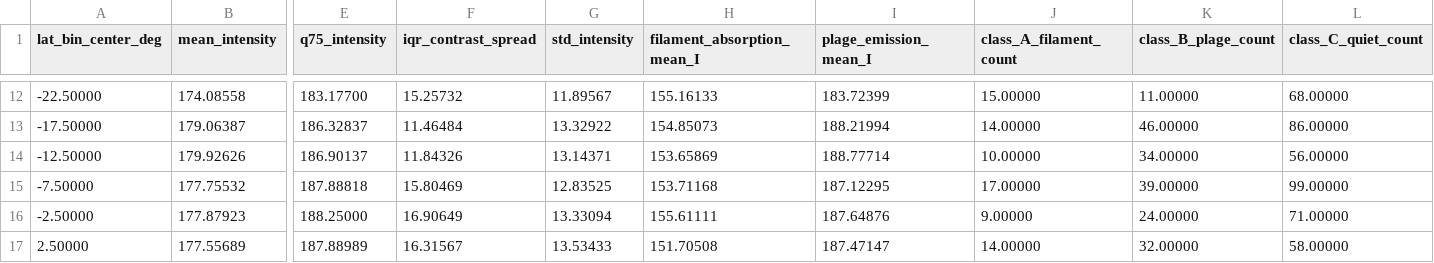
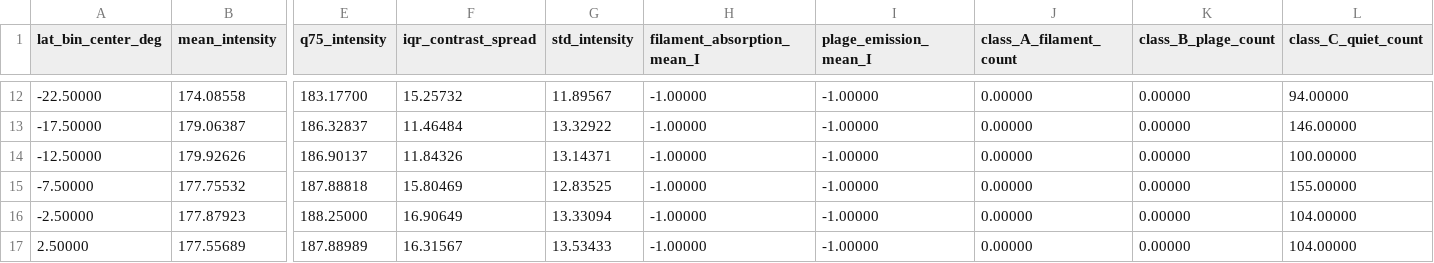
Before and after one commit to kevinyehhappy-pixel/Full_disk_solar, a CSV file: Result/20240510120222Th_2_lat_vs_intensity.csv, drawn as a sheet; only a part is shown, gaps mark what is left out; the diff covers the shown part only; the diff names each change by its address in the sheet, - before the commit and + after, or states it on an @@ line.

```diff
--- a/Result/20240510120222Th_2_lat_vs_intensity.csv
+++ b/Result/20240510120222Th_2_lat_vs_intensity.csv
-H12 (filament_absorption_mean_I): 155.16133
+H12 (filament_absorption_mean_I): -1.00000
-I12 (plage_emission_mean_I): 183.72399
+I12 (plage_emission_mean_I): -1.00000
-J12 (class_A_filament_count): 15.00000
+J12 (class_A_filament_count): 0.00000
-K12 (class_B_plage_count): 11.00000
+K12 (class_B_plage_count): 0.00000
-L12 (class_C_quiet_count): 68.00000
+L12 (class_C_quiet_count): 94.00000
-H13 (filament_absorption_mean_I): 154.85073
+H13 (filament_absorption_mean_I): -1.00000
-I13 (plage_emission_mean_I): 188.21994
+I13 (plage_emission_mean_I): -1.00000
-J13 (class_A_filament_count): 14.00000
+J13 (class_A_filament_count): 0.00000
-K13 (class_B_plage_count): 46.00000
+K13 (class_B_plage_count): 0.00000
-L13 (class_C_quiet_count): 86.00000
+L13 (class_C_quiet_count): 146.00000
-H14 (filament_absorption_mean_I): 153.65869
+H14 (filament_absorption_mean_I): -1.00000
-I14 (plage_emission_mean_I): 188.77714
+I14 (plage_emission_mean_I): -1.00000
-J14 (class_A_filament_count): 10.00000
+J14 (class_A_filament_count): 0.00000
-K14 (class_B_plage_count): 34.00000
+K14 (class_B_plage_count): 0.00000
-L14 (class_C_quiet_count): 56.00000
+L14 (class_C_quiet_count): 100.00000
-H15 (filament_absorption_mean_I): 153.71168
+H15 (filament_absorption_mean_I): -1.00000
-I15 (plage_emission_mean_I): 187.12295
+I15 (plage_emission_mean_I): -1.00000
-J15 (class_A_filament_count): 17.00000
+J15 (class_A_filament_count): 0.00000
-K15 (class_B_plage_count): 39.00000
+K15 (class_B_plage_count): 0.00000
-L15 (class_C_quiet_count): 99.00000
+L15 (class_C_quiet_count): 155.00000
-H16 (filament_absorption_mean_I): 155.61111
+H16 (filament_absorption_mean_I): -1.00000
-I16 (plage_emission_mean_I): 187.64876
+I16 (plage_emission_mean_I): -1.00000
-J16 (class_A_filament_count): 9.00000
+J16 (class_A_filament_count): 0.00000
-K16 (class_B_plage_count): 24.00000
+K16 (class_B_plage_count): 0.00000
-L16 (class_C_quiet_count): 71.00000
+L16 (class_C_quiet_count): 104.00000
-H17 (filament_absorption_mean_I): 151.70508
+H17 (filament_absorption_mean_I): -1.00000
-I17 (plage_emission_mean_I): 187.47147
+I17 (plage_emission_mean_I): -1.00000
-J17 (class_A_filament_count): 14.00000
+J17 (class_A_filament_count): 0.00000
-K17 (class_B_plage_count): 32.00000
+K17 (class_B_plage_count): 0.00000
-L17 (class_C_quiet_count): 58.00000
+L17 (class_C_quiet_count): 104.00000
```
Also changed, not shown: 82 edited cells elsewhere in this file, Result/20240510120222Th_1_lat_vs_orientation.csv, Result/20240510120222Th_3_hemispheric_asymmetry.csv, 17 other files.
